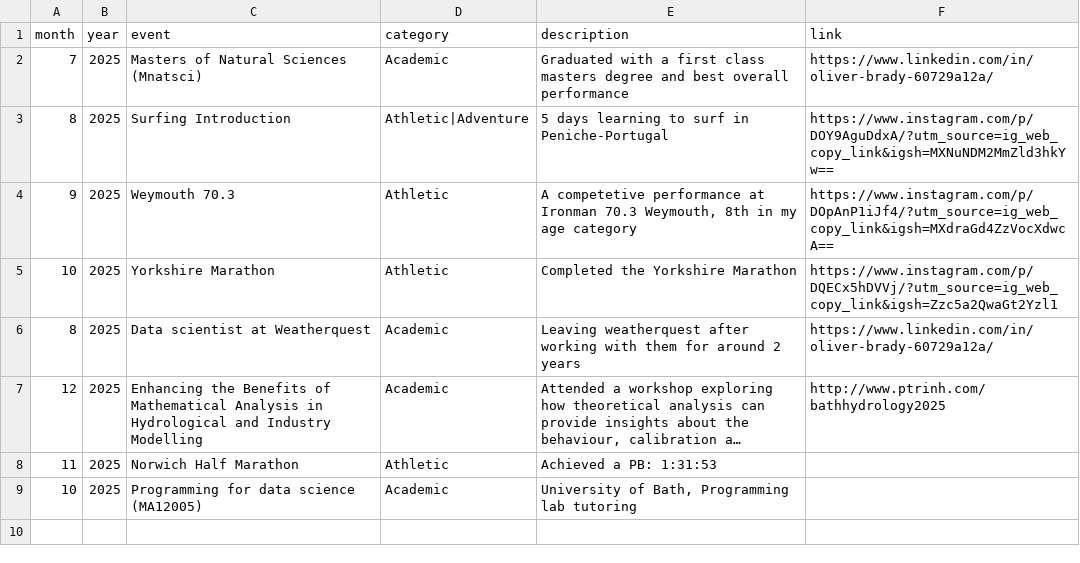
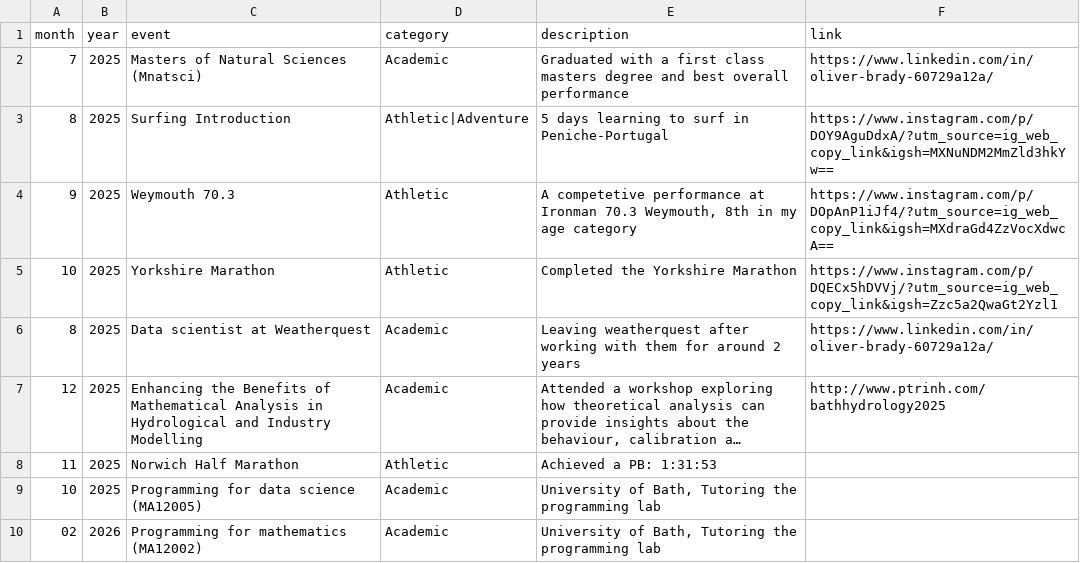
Before and after one commit to 0l1v3r8/0l1v3r8.github.io, a CSV file: achievements.csv, drawn as a sheet; long unchanged cells end in ….

Commit message:
Update achievements and add new tutoring entry

```diff
--- a/achievements.csv
+++ b/achievements.csv
@@ -8,2 +8,3 @@ month,year,event,category,description,link
 11,2025,Norwich Half Marathon,Athletic, Achieved a PB:  1:31:53,
-10,2025,Programming for data science (MA12005),Academic,"University of Bath, Programming lab tutoring",
+10,2025,Programming for data science (MA12005),Academic,"University of Bath, Tutoring the programming lab",
+02,2026,Programming for mathematics (MA12002),Academic,"University of Bath, Tutoring the programming lab",
```
